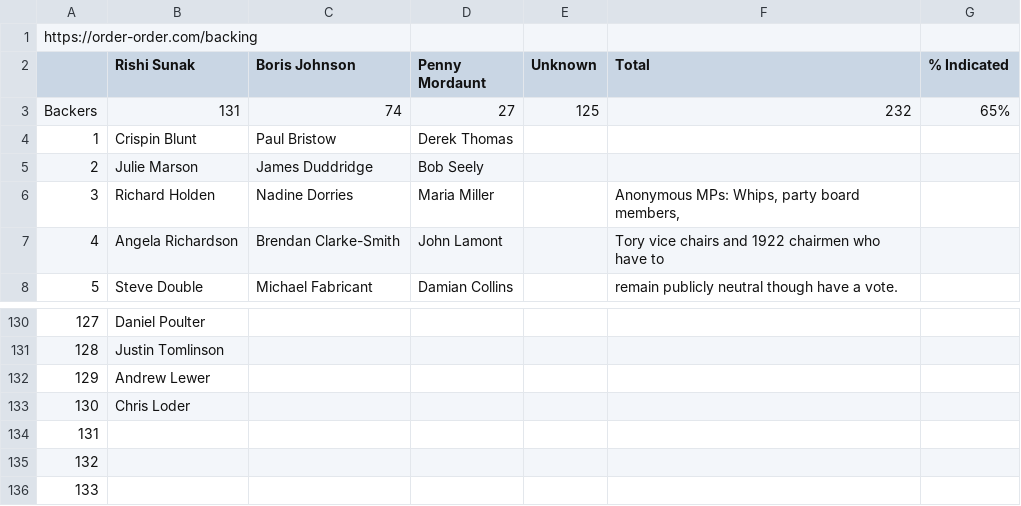
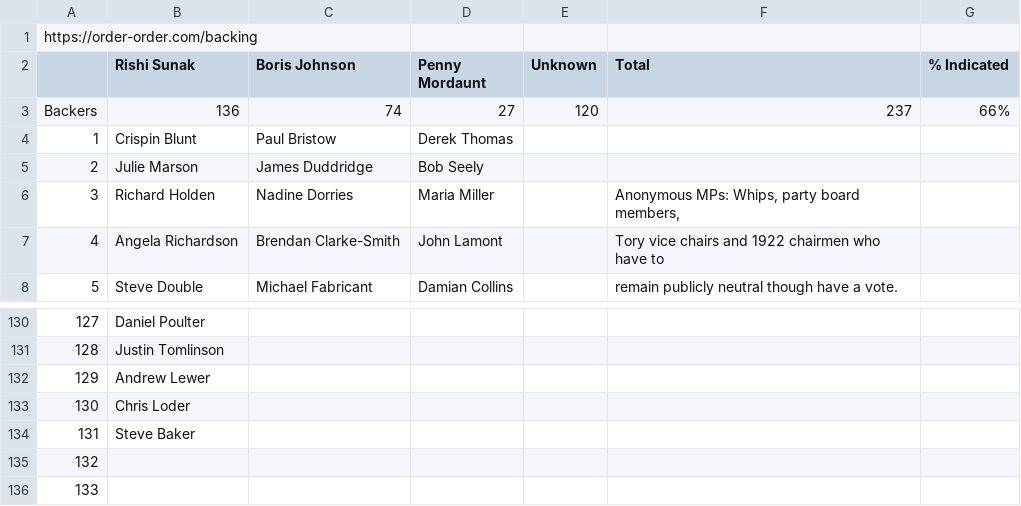
Before and after one commit to tomviner/scrape-tory-nominations, a CSV file: noms.csv, drawn as a sheet; only a part is shown, gaps mark what is left out; the diff names each change by its address in the sheet, - before the commit and + after, or states it on an @@ line.

```diff
--- a/noms.csv
+++ b/noms.csv
-B3 (Rishi Sunak): 131
+B3 (Rishi Sunak): 136
-E3 (Unknown): 125
+E3 (Unknown): 120
-F3 (Total): 232
+F3 (Total): 237
-G3 (% Indicated): 65%
+G3 (% Indicated): 66%
-B134 (Rishi Sunak): (empty)
+B134 (Rishi Sunak): Steve Baker
```
Also changed, not shown: gf-noms-time-series.csv, 2 other files.
